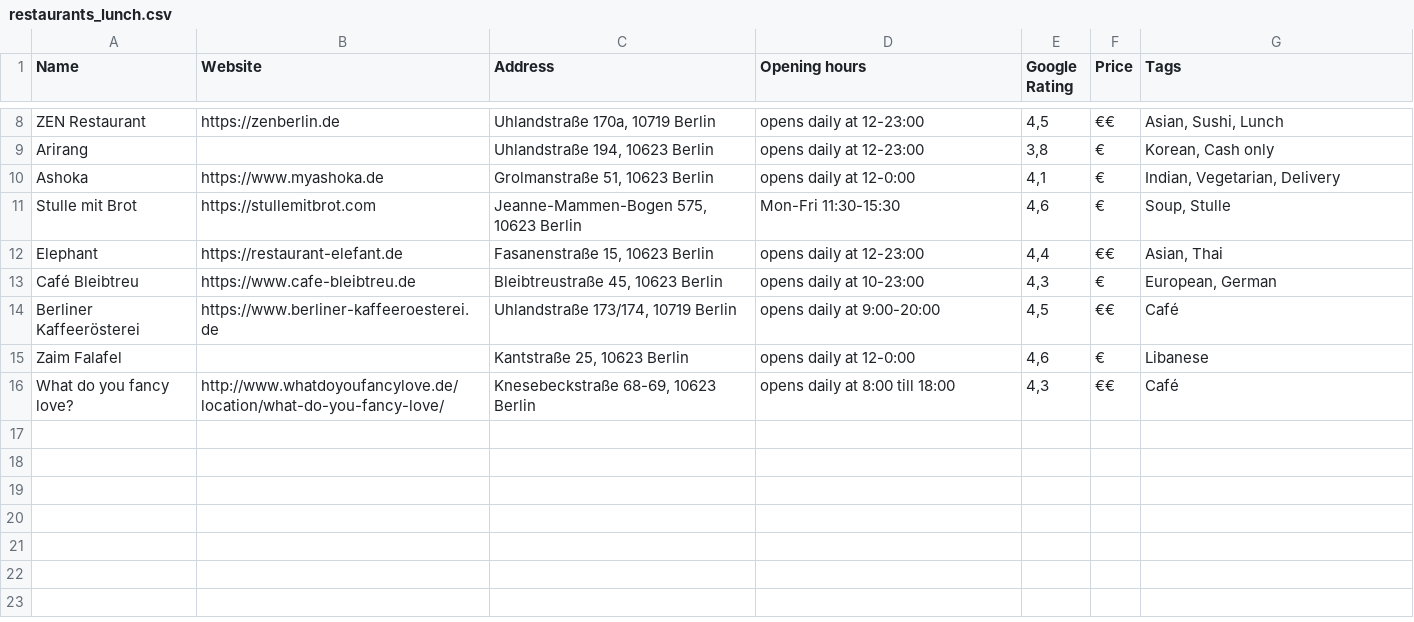
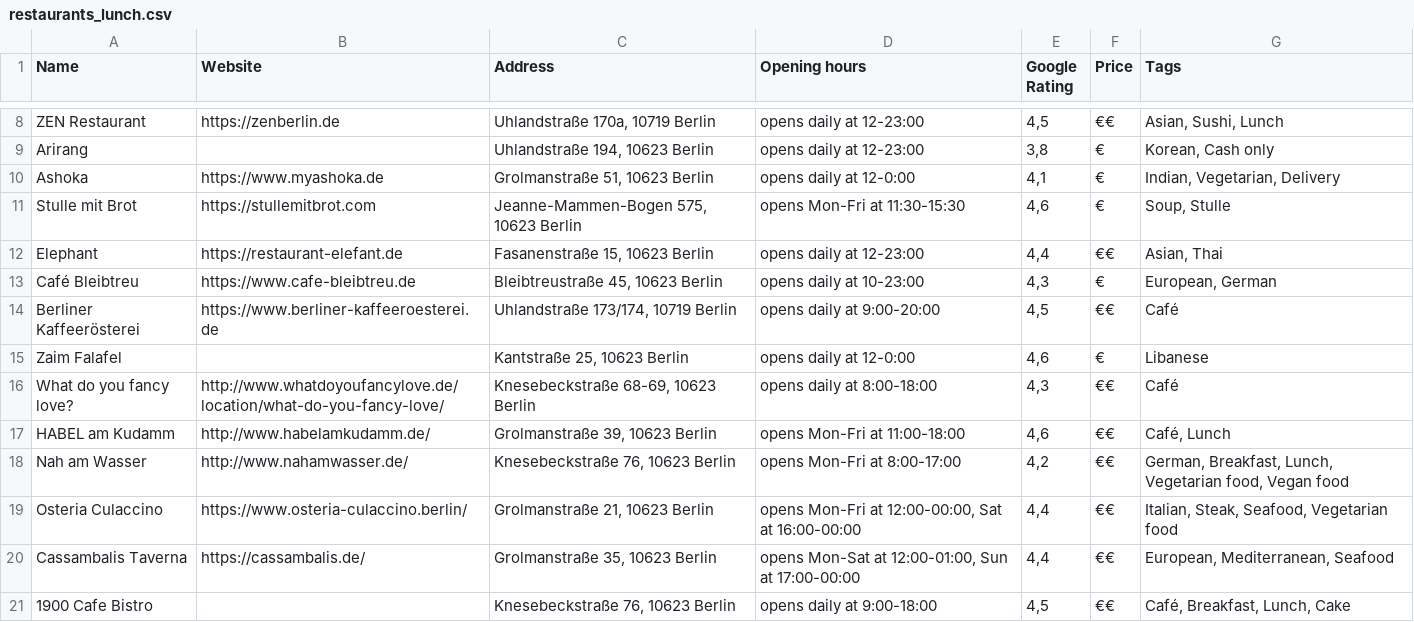
Before and after one commit to VikaTalak/lunchboard, a CSV file: restaurants_lunch.csv, drawn as a sheet; only a part is shown, gaps mark what is left out; the diff covers the shown part only.

```diff
--- a/restaurants_lunch.csv
+++ b/restaurants_lunch.csv
@@ -12,3 +12,3 @@ Arirang ;;Uhlandstraße 194, 10623 Berlin;opens daily at 12-23:00;3,8;€;Korean
 Ashoka;https://www.myashoka.de;Grolmanstraße 51, 10623 Berlin;opens daily at 12-0:00;4,1;€;Indian, Vegetarian, Delivery
-Stulle mit Brot;https://stullemitbrot.com;Jeanne-Mammen-Bogen 575, 10623 Berlin;Mon-Fri 11:30-15:30;4,6;€;Soup, Stulle
+Stulle mit Brot;https://stullemitbrot.com;Jeanne-Mammen-Bogen 575, 10623 Berlin;opens Mon-Fri at 11:30-15:30;4,6;€;Soup, Stulle
 Elephant;https://restaurant-elefant.de;Fasanenstraße 15, 10623 Berlin;opens daily at 12-23:00;4,4;€€;Asian, Thai
@@ -17,2 +17,7 @@ Berliner Kaffeerösterei;https://www.berliner-kaffeeroesterei.de;Uhlandstraße 1
 Zaim Falafel;;Kantstraße 25, 10623 Berlin;opens daily at 12-0:00;4,6;€;Libanese
-What do you fancy love?;http://www.whatdoyoufancylove.de/location/what-do-you-fancy-love/;Knesebeckstraße 68-69, 10623 Berlin;opens daily at 8:00 till 18:00;4,3;€€;Café
+What do you fancy love?;http://www.whatdoyoufancylove.de/location/what-do-you-fancy-love/;Knesebeckstraße 68-69, 10623 Berlin;opens daily at 8:00-18:00;4,3;€€;Café
+HABEL am Kudamm;http://www.habelamkudamm.de/;Grolmanstraße 39, 10623 Berlin;opens Mon-Fri at 11:00-18:00;4,6;€€;Café, Lunch
+Nah am Wasser;http://www.nahamwasser.de/;Knesebeckstraße 76, 10623 Berlin;opens Mon-Fri at 8:00-17:00 ;4,2;€€;German, Breakfast, Lunch, Vegetarian food, Vegan food
+Osteria Culaccino;https://www.osteria-culaccino.berlin/;Grolmanstraße 21, 10623 Berlin;opens Mon-Fri at 12:00-00:00, Sat at 16:00-00:00 ;4,4;€€;Italian, Steak, Seafood, Vegetarian food
+Cassambalis Taverna;https://cassambalis.de/;Grolmanstraße 35, 10623 Berlin;opens Mon-Sat at 12:00-01:00, Sun at 17:00-00:00;4,4;€€;European, Mediterranean, Seafood
+1900 Cafe Bistro;;Knesebeckstraße 76, 10623 Berlin;opens daily at 9:00-18:00;4,5;€€;Café, Breakfast, Lunch, Cake
```
Also changed, not shown: 10 added rows and 1 edited cell elsewhere in this file, 1 other file.
